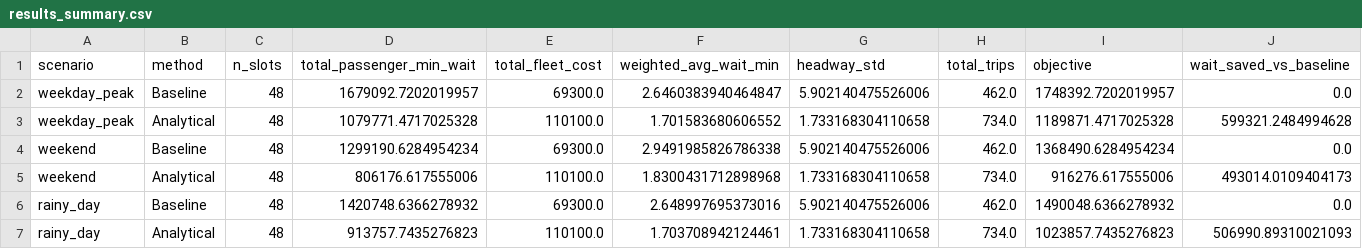
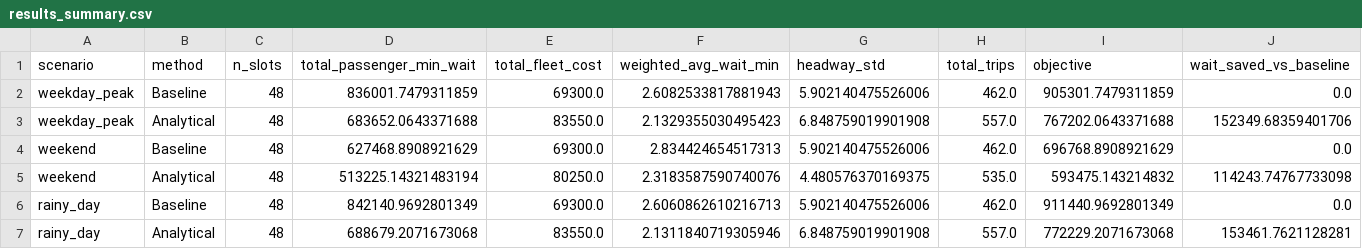
Before and after one commit to dat-utc2-k63/mta-subway-schedule-optimizer-ai, a CSV file: notebooks/outputs_single_route/results_summary.csv, drawn as a sheet; only a part is shown; removed rows and columns are numbered as before the commit, all else as after; rows hold the shown columns only; the diff names each change by its address in the sheet, - before the commit and + after, or states it on an @@ line.

```diff
--- a/notebooks/outputs_single_route/results_summary.csv
+++ b/notebooks/outputs_single_route/results_summary.csv
-D2 (total_passenger_min_wait): 1679092.7202019957
+D2 (total_passenger_min_wait): 836001.7479311859
-F2 (weighted_avg_wait_min): 2.6460383940464847
+F2 (weighted_avg_wait_min): 2.6082533817881943
-I2 (objective): 1748392.7202019957
+I2 (objective): 905301.7479311859
-row 3: weekday_peak | Analytical | 48 | 1079771.4717025328 | 110100.0 | 1.701583680606552 | 1.733168304110658 | 734.0 | 1189871.4717025328 | 599321.2484994628
+row 3: weekday_peak | Analytical | 48 | 683652.0643371688 | 83550.0 | 2.1329355030495423 | 6.848759019901908 | 557.0 | 767202.0643371688 | 152349.68359401706
-D4 (total_passenger_min_wait): 1299190.6284954234
+D4 (total_passenger_min_wait): 627468.8908921629
-F4 (weighted_avg_wait_min): 2.9491985826786338
+F4 (weighted_avg_wait_min): 2.834424654517313
-I4 (objective): 1368490.6284954234
+I4 (objective): 696768.8908921629
-row 5: weekend | Analytical | 48 | 806176.617555006 | 110100.0 | 1.8300431712898968 | 1.733168304110658 | 734.0 | 916276.617555006 | 493014.0109404173
+row 5: weekend | Analytical | 48 | 513225.14321483194 | 80250.0 | 2.3183587590740076 | 4.480576370169375 | 535.0 | 593475.143214832 | 114243.74767733098
-D6 (total_passenger_min_wait): 1420748.6366278932
+D6 (total_passenger_min_wait): 842140.9692801349
-F6 (weighted_avg_wait_min): 2.648997695373016
+F6 (weighted_avg_wait_min): 2.6060862610216713
-I6 (objective): 1490048.6366278932
+I6 (objective): 911440.9692801349
-row 7: rainy_day | Analytical | 48 | 913757.7435276823 | 110100.0 | 1.703708942124461 | 1.733168304110658 | 734.0 | 1023857.7435276823 | 506990.89310021093
+row 7: rainy_day | Analytical | 48 | 688679.2071673068 | 83550.0 | 2.1311840719305946 | 6.848759019901908 | 557.0 | 772229.2071673068 | 153461.7621128281
```
Also changed, not shown: notebooks/outputs_single_route/lambda_sensitivity.csv, notebooks/outputs_single_route/sample_2026_results_summary.csv, 13 other files.
